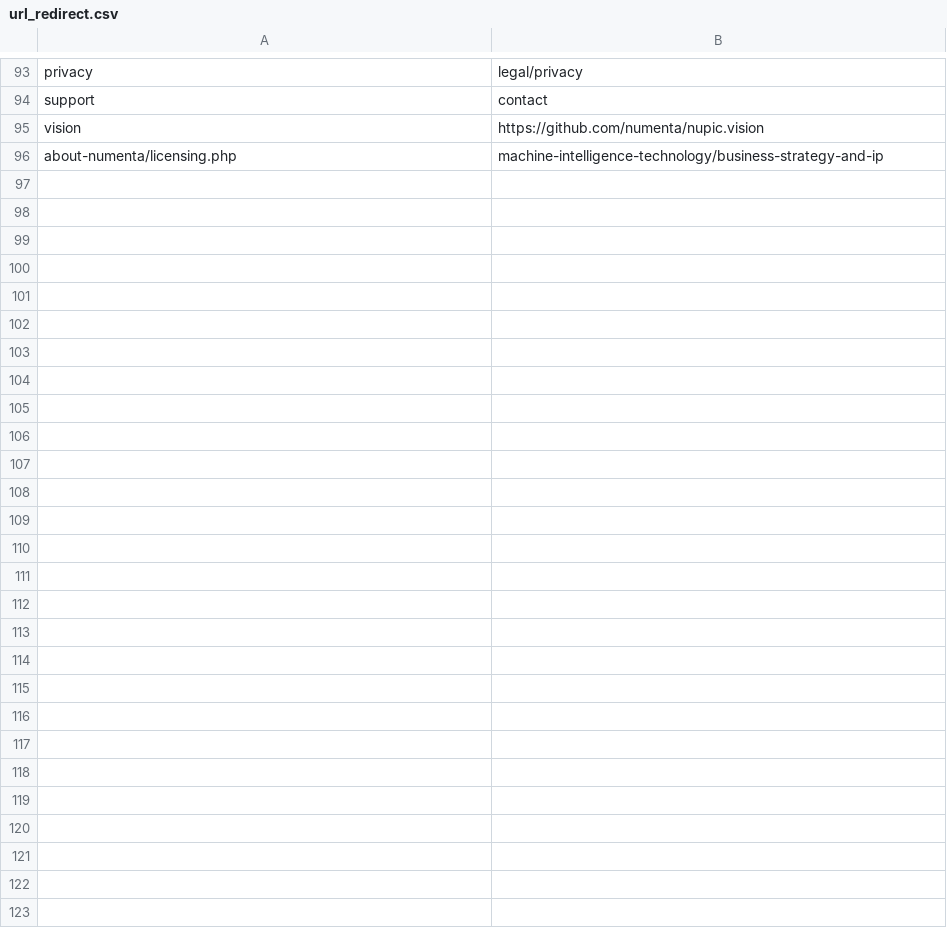
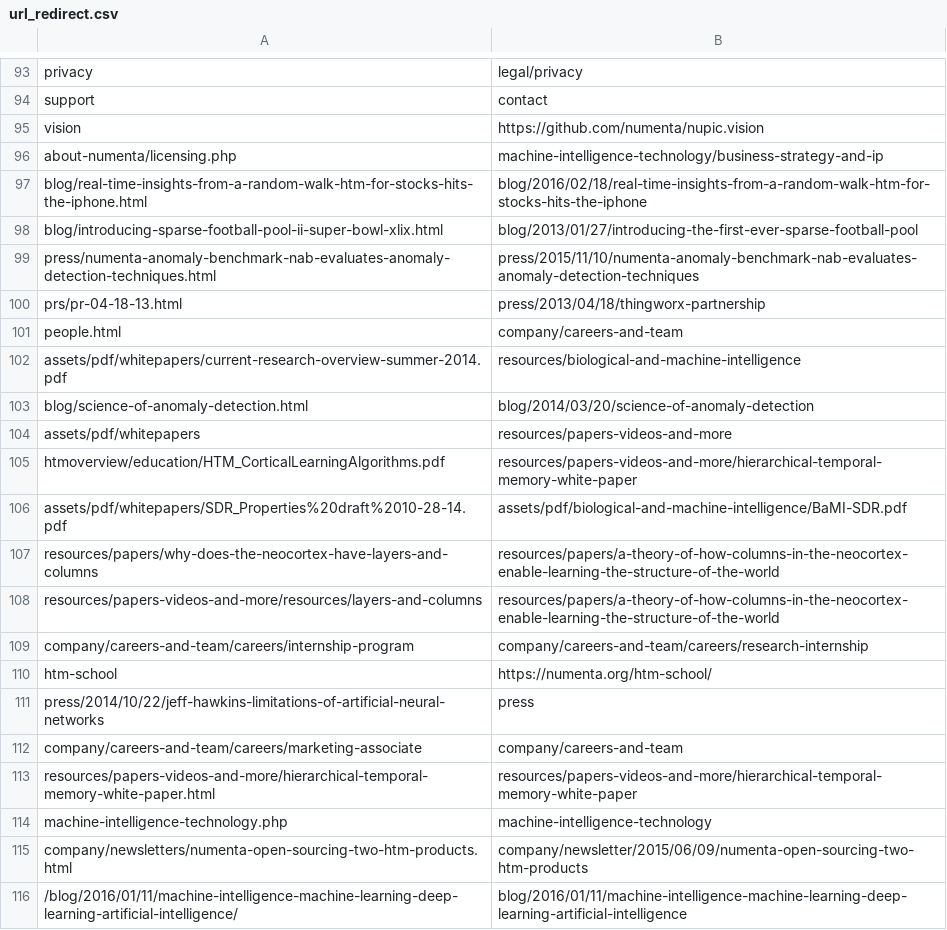
Before and after one commit to rhyolight/numenta-web, a CSV file: ci/numenta.com/url_redirect.csv, drawn as a sheet; only a part is shown, gaps mark what is left out; the diff covers the shown part only; the diff names each change by its address in the sheet, - before the commit and + after, or states it on an @@ line.

Commit message:
First 45 redirects from 4/20 report

```diff
--- a/ci/numenta.com/url_redirect.csv
+++ b/ci/numenta.com/url_redirect.csv
+row 97: blog/real-time-insights-from-a-random-walk-htm-for-stocks-hits-the-iphone.html | blog/2016/02/18/real-time-insights-from-a-random-walk-htm-for-stocks-hits-the-iphone
+row 98: blog/introducing-sparse-football-pool-ii-super-bowl-xlix.html | blog/2013/01/27/introducing-the-first-ever-sparse-football-pool
+row 99: press/numenta-anomaly-benchmark-nab-evaluates-anomaly-detection-techniques.html | press/2015/11/10/numenta-anomaly-benchmark-nab-evaluates-anomaly-detection-techniques
+row 100: prs/pr-04-18-13.html | press/2013/04/18/thingworx-partnership
+row 101: people.html | company/careers-and-team
+row 102: assets/pdf/whitepapers/current-research-overview-summer-2014.pdf | resources/biological-and-machine-intelligence
+row 103: blog/science-of-anomaly-detection.html | blog/2014/03/20/science-of-anomaly-detection
+row 104: assets/pdf/whitepapers | resources/papers-videos-and-more
+row 105: htmoverview/education/HTM_CorticalLearningAlgorithms.pdf | resources/papers-videos-and-more/hierarchical-temporal-memory-white-paper
+row 106: assets/pdf/whitepapers/SDR_Properties%20draft%2010-28-14.pdf | assets/pdf/biological-and-machine-intelligence/BaMI-SDR.pdf
+row 107: resources/papers/why-does-the-neocortex-have-layers-and-columns | resources/papers/a-theory-of-how-columns-in-the-neocortex-enable-learning-the-structure-of-the-world
+row 108: resources/papers-videos-and-more/resources/layers-and-columns | resources/papers/a-theory-of-how-columns-in-the-neocortex-enable-learning-the-structure-of-the-world
+row 109: company/careers-and-team/careers/internship-program | company/careers-and-team/careers/research-internship
+row 110: htm-school | https://numenta.org/htm-school/
+row 111: press/2014/10/22/jeff-hawkins-limitations-of-artificial-neural-networks | press
+row 112: company/careers-and-team/careers/marketing-associate | company/careers-and-team
+row 113: resources/papers-videos-and-more/hierarchical-temporal-memory-white-paper.html | resources/papers-videos-and-more/hierarchical-temporal-memory-white-paper
+row 114: machine-intelligence-technology.php | machine-intelligence-technology
+row 115: company/newsletters/numenta-open-sourcing-two-htm-products.html | company/newsletter/2015/06/09/numenta-open-sourcing-two-htm-products
+row 116: /blog/2016/01/11/machine-intelligence-machine-learning-deep-learning-artificial-intelligence/ | blog/2016/01/11/machine-intelligence-machine-learning-deep-learning-artificial-intelligence
```
Also changed, not shown: 18 added rows elsewhere in this file.
